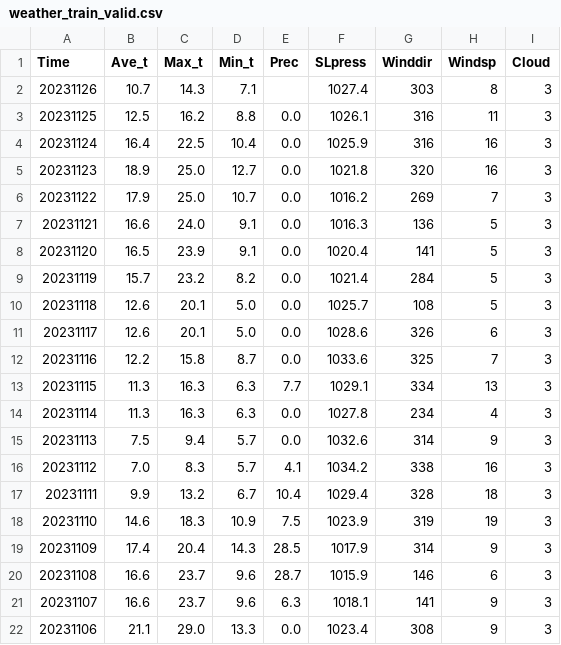
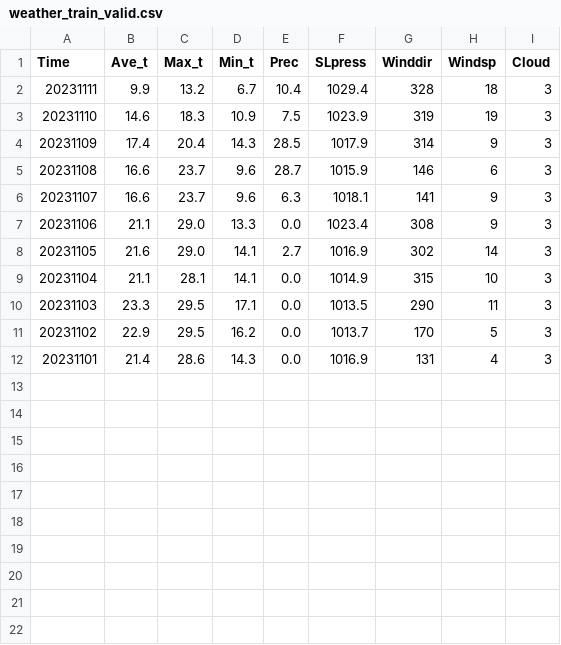
Before and after one commit to knowledgepuppy/WeatherNow, a CSV file: src/weather_train_valid.csv, drawn as a sheet; removed rows and columns are numbered as before the commit, all else as after; the diff names each change by its address in the sheet, - before the commit and + after, or states it on an @@ line.

```diff
--- a/src/weather_train_valid.csv
+++ b/src/weather_train_valid.csv
-row 2: 20231126 | 10.7 | 14.3 | 7.1 |  | 1027.4 | 303 | 8 | 3
-row 3: 20231125 | 12.5 | 16.2 | 8.8 | 0.0 | 1026.1 | 316 | 11 | 3
-row 4: 20231124 | 16.4 | 22.5 | 10.4 | 0.0 | 1025.9 | 316 | 16 | 3
-row 5: 20231123 | 18.9 | 25.0 | 12.7 | 0.0 | 1021.8 | 320 | 16 | 3
-row 6: 20231122 | 17.9 | 25.0 | 10.7 | 0.0 | 1016.2 | 269 | 7 | 3
-row 7: 20231121 | 16.6 | 24.0 | 9.1 | 0.0 | 1016.3 | 136 | 5 | 3
-row 8: 20231120 | 16.5 | 23.9 | 9.1 | 0.0 | 1020.4 | 141 | 5 | 3
-row 9: 20231119 | 15.7 | 23.2 | 8.2 | 0.0 | 1021.4 | 284 | 5 | 3
-row 10: 20231118 | 12.6 | 20.1 | 5.0 | 0.0 | 1025.7 | 108 | 5 | 3
-row 11: 20231117 | 12.6 | 20.1 | 5.0 | 0.0 | 1028.6 | 326 | 6 | 3
-row 12: 20231116 | 12.2 | 15.8 | 8.7 | 0.0 | 1033.6 | 325 | 7 | 3
-row 13: 20231115 | 11.3 | 16.3 | 6.3 | 7.7 | 1029.1 | 334 | 13 | 3
-row 14: 20231114 | 11.3 | 16.3 | 6.3 | 0.0 | 1027.8 | 234 | 4 | 3
-row 15: 20231113 | 7.5 | 9.4 | 5.7 | 0.0 | 1032.6 | 314 | 9 | 3
-row 16: 20231112 | 7.0 | 8.3 | 5.7 | 4.1 | 1034.2 | 338 | 16 | 3
+row 8: 20231105 | 21.6 | 29.0 | 14.1 | 2.7 | 1016.9 | 302 | 14 | 3
+row 9: 20231104 | 21.1 | 28.1 | 14.1 | 0.0 | 1014.9 | 315 | 10 | 3
+row 10: 20231103 | 23.3 | 29.5 | 17.1 | 0.0 | 1013.5 | 290 | 11 | 3
+row 11: 20231102 | 22.9 | 29.5 | 16.2 | 0.0 | 1013.7 | 170 | 5 | 3
+row 12: 20231101 | 21.4 | 28.6 | 14.3 | 0.0 | 1016.9 | 131 | 4 | 3
```
Also changed, not shown: src/weather_test.csv, src/weather_train_train.csv, 11 other files.
